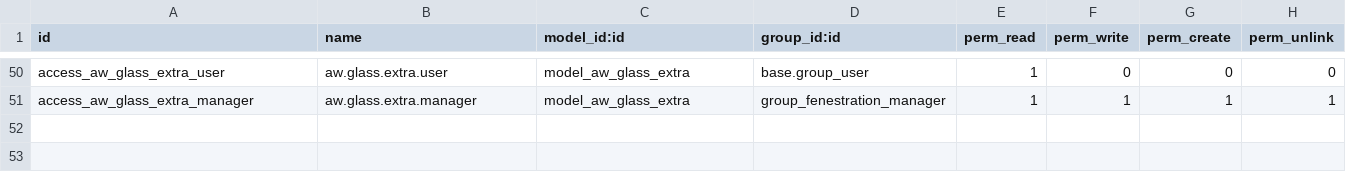
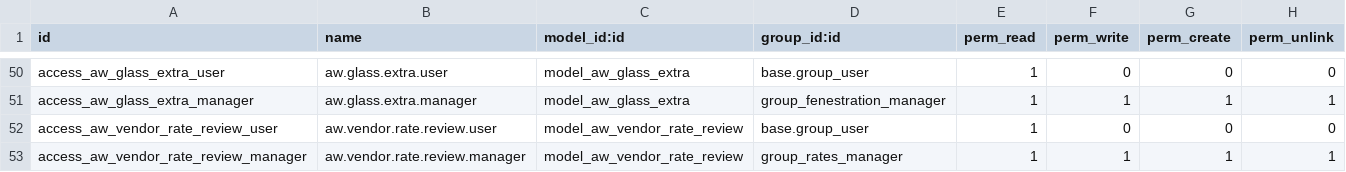
Before and after one commit to khuram225/odoo-railway, a CSV file: odoo/addons/aw_fenestration_core/security/ir.model.access.csv, drawn as a sheet; only a part is shown, gaps mark what is left out; the diff names each change by its address in the sheet, - before the commit and + after, or states it on an @@ line.

```diff
--- a/odoo/addons/aw_fenestration_core/security/ir.model.access.csv
+++ b/odoo/addons/aw_fenestration_core/security/ir.model.access.csv
+row 52: access_aw_vendor_rate_review_user | aw.vendor.rate.review.user | model_aw_vendor_rate_review | base.group_user | 1 | 0 | 0 | 0
+row 53: access_aw_vendor_rate_review_manager | aw.vendor.rate.review.manager | model_aw_vendor_rate_review | group_rates_manager | 1 | 1 | 1 | 1
```
Also changed, not shown: 7 other files.
